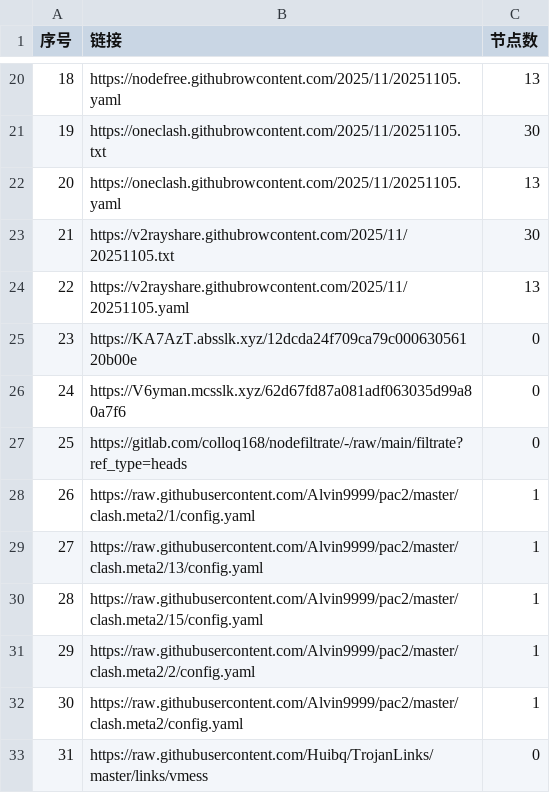
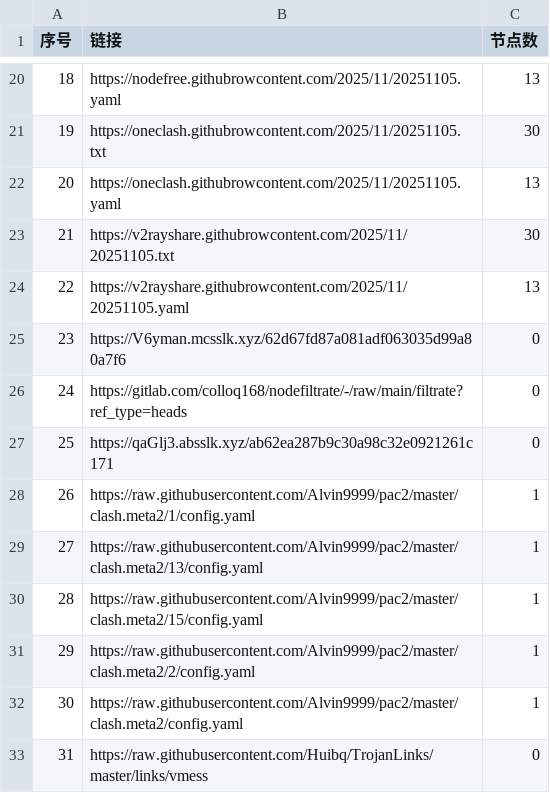
Before and after one commit to eshao731/AutoMergePublicNodes, a CSV file: list_result.csv, drawn as a sheet; only a part is shown, gaps mark what is left out.

```diff
--- a/list_result.csv
+++ b/list_result.csv
@@ -24,5 +24,5 @@
 22,https://v2rayshare.githubrowcontent.com/2025/11/20251105.yaml,13
-23,https://KA7AzT.absslk.xyz/12dcda24f709ca79c00063056120b00e,0
-24,https://V6yman.mcsslk.xyz/62d67fd87a081adf063035d99a80a7f6,0
-25,https://gitlab.com/colloq168/nodefiltrate/-/raw/main/filtrate?ref_type=heads,0
+23,https://V6yman.mcsslk.xyz/62d67fd87a081adf063035d99a80a7f6,0
+24,https://gitlab.com/colloq168/nodefiltrate/-/raw/main/filtrate?ref_type=heads,0
+25,https://qaGlj3.absslk.xyz/ab62ea287b9c30a98c32e0921261c171,0
 26,https://raw.githubusercontent.com/Alvin9999/pac2/master/clash.meta2/1/config.yaml,1
```
Also changed, not shown: 17 other files.
